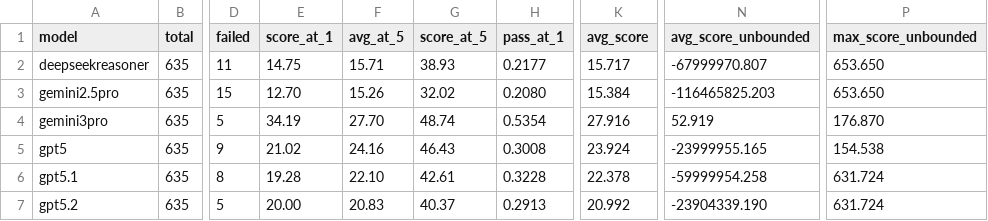
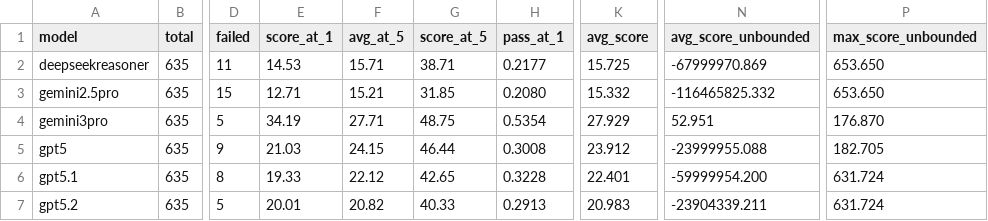
Before and after one commit to FrontierCS/Frontier-CS-Result, a CSV file: batch/research/by_model.csv, drawn as a sheet; only a part is shown, gaps mark what is left out; the diff covers the shown part only; the diff names each change by its address in the sheet, - before the commit and + after, or states it on an @@ line.

```diff
--- a/batch/research/by_model.csv
+++ b/batch/research/by_model.csv
-E2 (score_at_1): 14.75
+E2 (score_at_1): 14.53
-G2 (score_at_5): 38.93
+G2 (score_at_5): 38.71
-K2 (avg_score): 15.717
+K2 (avg_score): 15.725
-N2 (avg_score_unbounded): -67999970.807
+N2 (avg_score_unbounded): -67999970.869
-E3 (score_at_1): 12.70
+E3 (score_at_1): 12.71
-F3 (avg_at_5): 15.26
+F3 (avg_at_5): 15.21
-G3 (score_at_5): 32.02
+G3 (score_at_5): 31.85
-K3 (avg_score): 15.384
+K3 (avg_score): 15.332
-N3 (avg_score_unbounded): -116465825.203
+N3 (avg_score_unbounded): -116465825.332
-F4 (avg_at_5): 27.70
+F4 (avg_at_5): 27.71
-G4 (score_at_5): 48.74
+G4 (score_at_5): 48.75
-K4 (avg_score): 27.916
+K4 (avg_score): 27.929
-N4 (avg_score_unbounded): 52.919
+N4 (avg_score_unbounded): 52.951
-E5 (score_at_1): 21.02
+E5 (score_at_1): 21.03
-F5 (avg_at_5): 24.16
+F5 (avg_at_5): 24.15
-G5 (score_at_5): 46.43
+G5 (score_at_5): 46.44
-K5 (avg_score): 23.924
+K5 (avg_score): 23.912
-N5 (avg_score_unbounded): -23999955.165
+N5 (avg_score_unbounded): -23999955.088
-P5 (max_score_unbounded): 154.538
+P5 (max_score_unbounded): 182.705
-E6 (score_at_1): 19.28
+E6 (score_at_1): 19.33
-F6 (avg_at_5): 22.10
+F6 (avg_at_5): 22.12
-G6 (score_at_5): 42.61
+G6 (score_at_5): 42.65
-K6 (avg_score): 22.378
+K6 (avg_score): 22.401
-N6 (avg_score_unbounded): -59999954.258
+N6 (avg_score_unbounded): -59999954.200
-E7 (score_at_1): 20.00
+E7 (score_at_1): 20.01
-F7 (avg_at_5): 20.83
+F7 (avg_at_5): 20.82
-G7 (score_at_5): 40.37
+G7 (score_at_5): 40.33
-K7 (avg_score): 20.992
+K7 (avg_score): 20.983
-N7 (avg_score_unbounded): -23904339.190
+N7 (avg_score_unbounded): -23904339.211
```
Also changed, not shown: 14 edited cells elsewhere in this file, batch/algorithmic/by_model.csv, batch/algorithmic/by_problem.csv, 8 other files.
